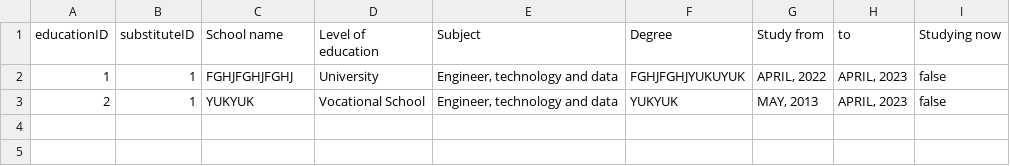
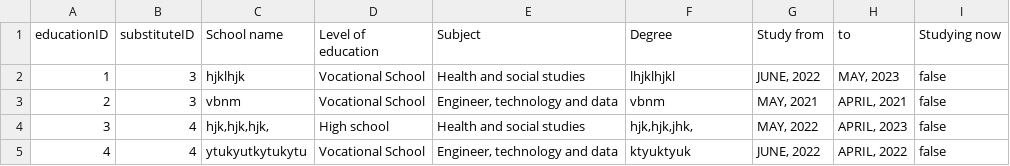
Before and after one commit to dsorenes/Semesteroppgave, a CSV file: data/education.csv, drawn as a sheet.

```diff
--- a/data/education.csv
+++ b/data/education.csv
@@ -1,3 +1,5 @@
 educationID;substituteID;School name;Level of education;Subject;Degree;Study from;to;Studying now
-1;1;FGHJFGHJFGHJ;University;Engineer, technology and data;FGHJFGHJYUKUYUK;APRIL, 2022;APRIL, 2023;false
-2;1;YUKYUK;Vocational School;Engineer, technology and data;YUKYUK;MAY, 2013;APRIL, 2023;false
+1;3;hjklhjk;Vocational School;Health and social studies;lhjklhjkl;JUNE, 2022;MAY, 2023;false
+2;3;vbnm;Vocational School;Engineer, technology and data;vbnm;MAY, 2021;APRIL, 2021;false
+3;4;hjk,hjk,hjk,;High school;Health and social studies;hjk,hjk,jhk,;MAY, 2022;APRIL, 2023;false
+4;4;ytukyutkytukytu;Vocational School;Engineer, technology and data;ktyuktyuk;JUNE, 2022;APRIL, 2022;false
```
Also changed, not shown: data/position/position.csv, data/workExperience.csv, 6 other files.
